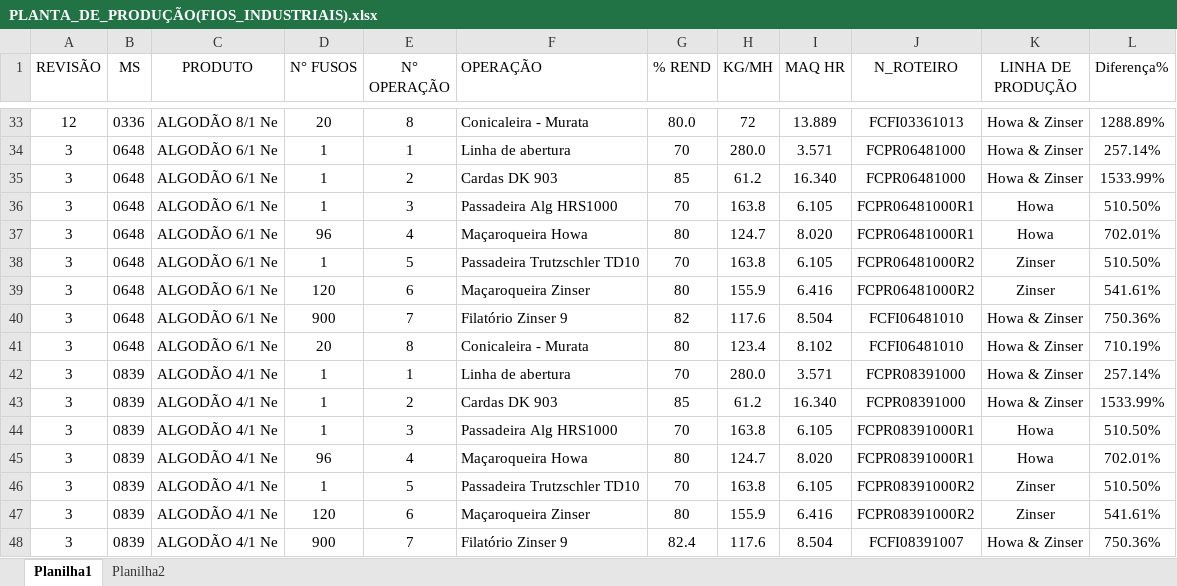
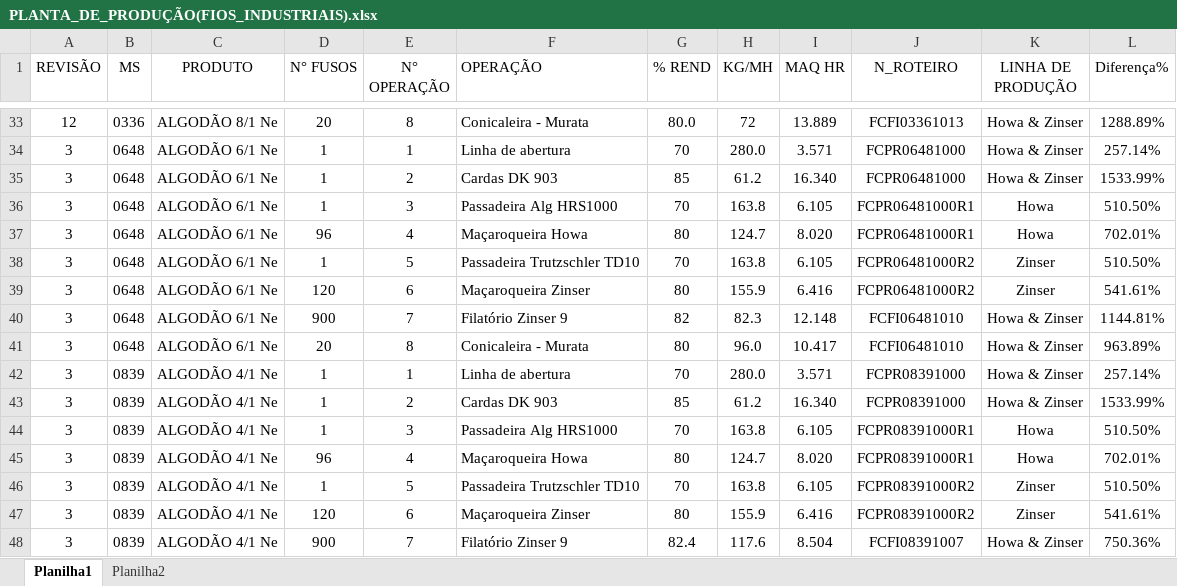
Before and after one commit to gzmoraes/Work-Paramount, an Excel workbook: pages/PLANTA_DE_PRODUÇÃO(FIOS_INDUSTRIAIS).xlsx, sheet Planilha1, drawn as a sheet; only a part is shown, gaps mark what is left out; values as stored, in another font and other column widths than the file's, no borders; the diff names each change by its address in the sheet, - before the commit and + after, or states it on an @@ line.

Commit message:
Ajustes na planilha de dados

```diff
--- a/pages/PLANTA_DE_PRODUÇÃO(FIOS_INDUSTRIAIS).xlsx (sheet Planilha1)
+++ b/pages/PLANTA_DE_PRODUÇÃO(FIOS_INDUSTRIAIS).xlsx (sheet Planilha1)
-H40 (KG/MH): 117.6
+H40 (KG/MH): 82.3
-I40 (MAQ HR): 8.504
+I40 (MAQ HR): 12.148
-L40 (Diferença%): 750.36%
+L40 (Diferença%): 1144.81%
-H41 (KG/MH): 123.4
+H41 (KG/MH): 96.0
-I41 (MAQ HR): 8.102
+I41 (MAQ HR): 10.417
-L41 (Diferença%): 710.19%
+L41 (Diferença%): 963.89%
```
